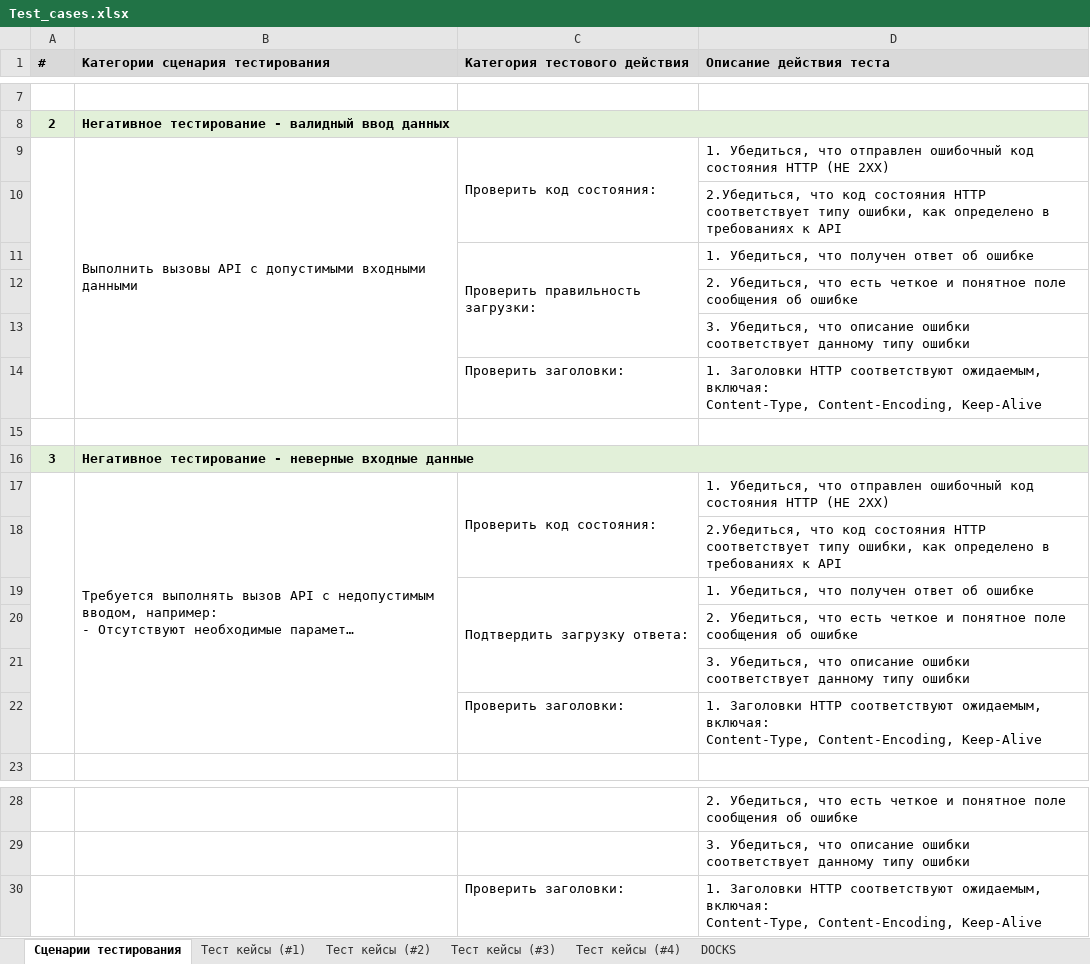
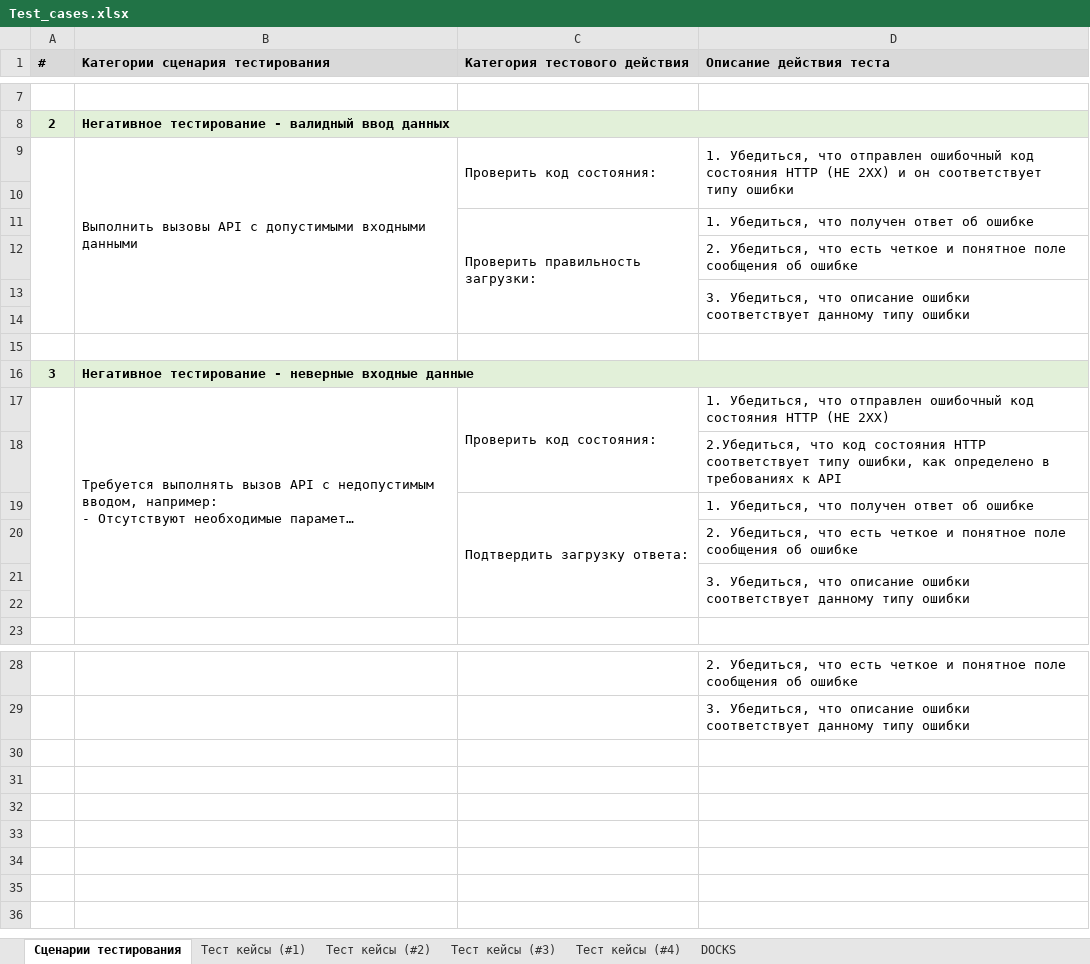
Before and after one commit to gribanoveu/Api-Testing, an Excel workbook: doc/Test_cases.xlsx, sheet Сценарии тестирования, drawn as a sheet; only a part is shown, gaps mark what is left out; long unchanged cells end in …; values as stored, in another font and other column widths than the file's, no borders; ↵ is a line break in a cell; the diff names each change by its address in the sheet, - before the commit and + after, or states it on an @@ line.

```diff
--- a/doc/Test_cases.xlsx (sheet Сценарии тестирования)
+++ b/doc/Test_cases.xlsx (sheet Сценарии тестирования)
-D9 (Описание действия теста): …(НЕ 2ХХ)
+D9 (Описание действия теста): …(НЕ 2ХХ) и он соответствует типу ошибки
+D9:D10 merged
-D10 (Описание действия теста): 2.Убедиться, что код состояния HTTP соответствует типу ошибки, как определено в требованиях к API
+D10 (Описание действия теста): (empty)
-C11:C13 merged
+C11:C14 merged
+D13:D14 merged
-row 14:  |  | Проверить заголовки: | 1. Заголовки HTTP соответствуют ожидаемым, включая: ↵ Content-Type, Content-Encoding, Keep-Alive
+row 14: (empty)
-C19:C21 merged
+C19:C22 merged
+D21:D22 merged
-row 22:  |  | Проверить заголовки: | 1. Заголовки HTTP соответствуют ожидаемым, включая: ↵ Content-Type, Content-Encoding, Keep-Alive
+row 22: (empty)
-row 30:  |  | Проверить заголовки: | 1. Заголовки HTTP соответствуют ожидаемым, включая: ↵ Content-Type, Content-Encoding, Keep-Alive
```
Also changed, not shown: sheet Тест кейсы (#2), sheet Тест кейсы (#1), 6 other files.
